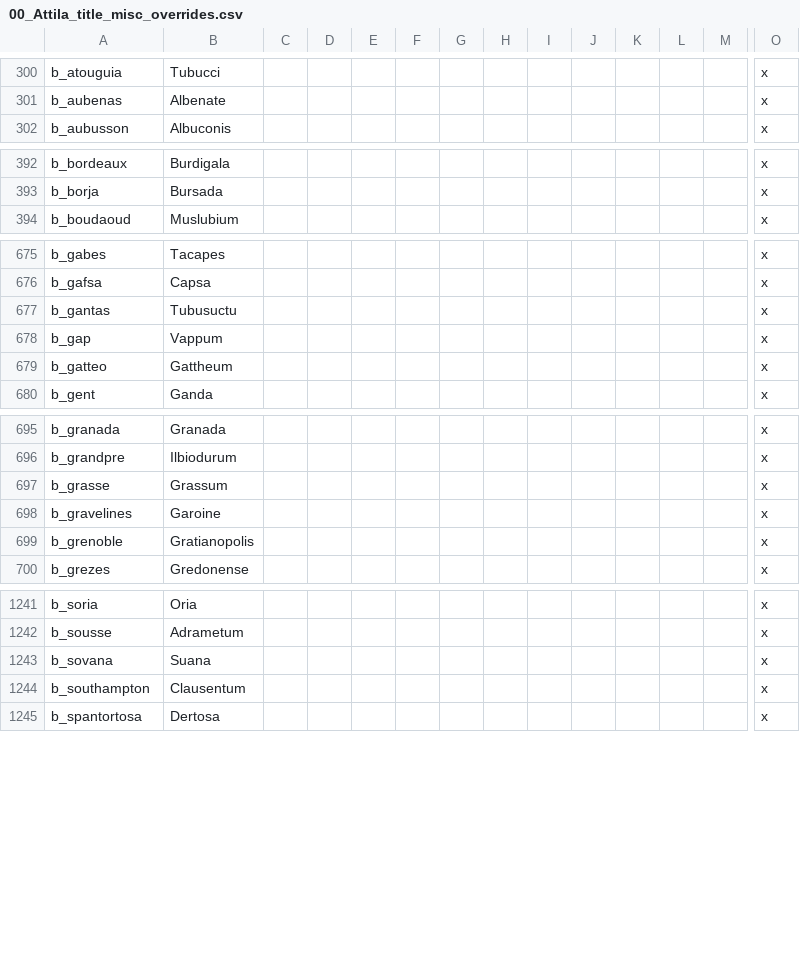
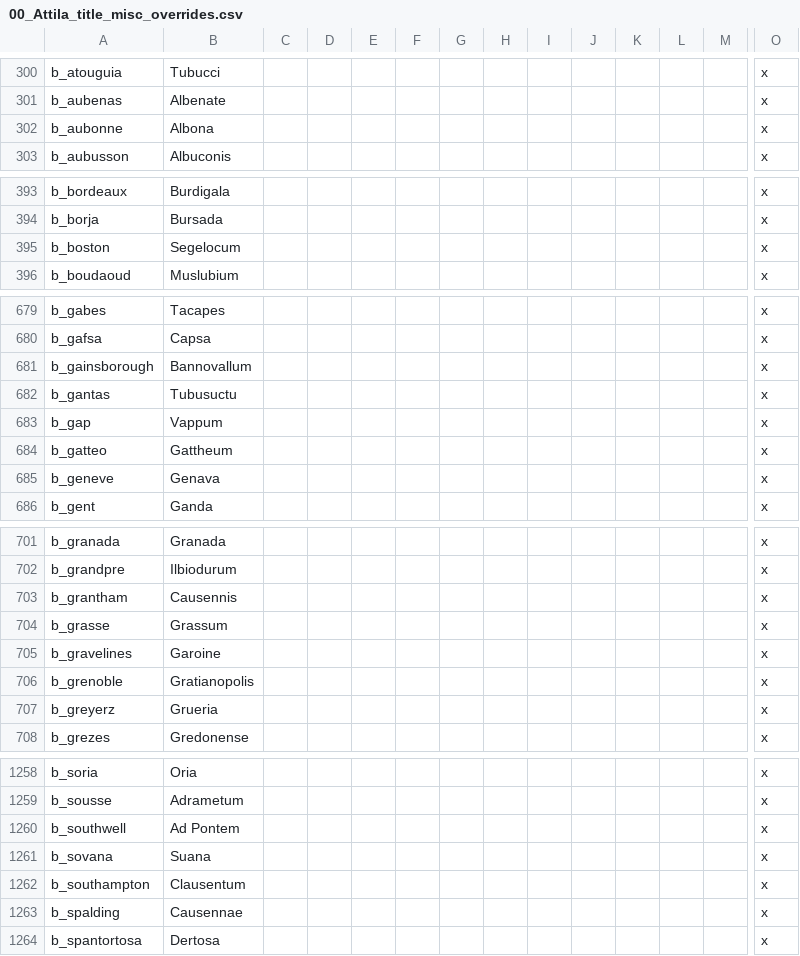
Before and after one commit to Ofaloaf/GothLP, a CSV file: localisation/00_Attila_title_misc_overrides.csv, drawn as a sheet; only a part is shown, gaps mark what is left out; rows hold the shown columns only; the diff covers the shown part only; the diff names each change by its address in the sheet, - before the commit and + after, or states it on an @@ line.

Commit message:
More tweaks & fixes
-blank event description bug (hopefully?) fixed. Thanks Groogy!
-additional toponym culture localisations added
-event modifier added for Vandalic Order
-Vandalic Order switched to Orthodoxy for LP purposes.
-Some name doubles in the culture files deleted.
-custom_egypt and custom_persia map regions added

```diff
--- a/localisation/00_Attila_title_misc_overrides.csv
+++ b/localisation/00_Attila_title_misc_overrides.csv
+row 302: b_aubonne | Albona |  |  |  |  |  |  |  |  |  |  |  | x
+row 395: b_boston | Segelocum |  |  |  |  |  |  |  |  |  |  |  | x
+row 681: b_gainsborough | Bannovallum |  |  |  |  |  |  |  |  |  |  |  | x
+row 685: b_geneve | Genava |  |  |  |  |  |  |  |  |  |  |  | x
+row 703: b_grantham | Causennis |  |  |  |  |  |  |  |  |  |  |  | x
+row 707: b_greyerz | Grueria |  |  |  |  |  |  |  |  |  |  |  | x
+row 1260: b_southwell | Ad Pontem |  |  |  |  |  |  |  |  |  |  |  | x
+row 1263: b_spalding | Causennae |  |  |  |  |  |  |  |  |  |  |  | x
```
Also changed, not shown: 15 added rows elsewhere in this file, 15 other files.
